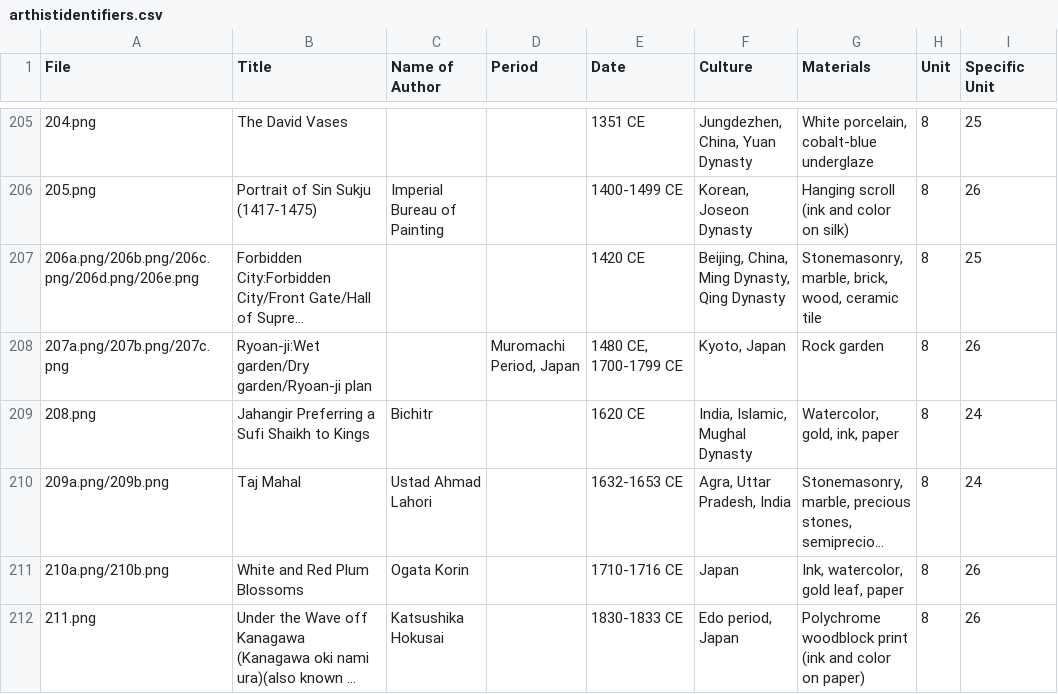
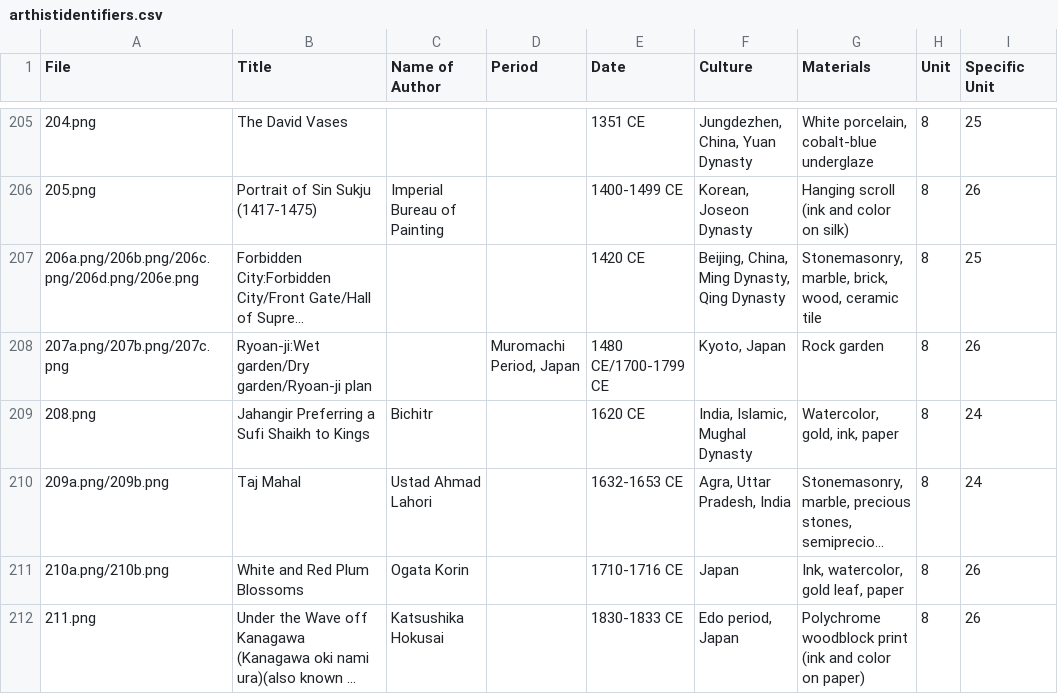
Before and after one commit to lastlegume/lastlegume.github.io, a CSV file: assets/arthist/arthistidentifiers.csv, drawn as a sheet; only a part is shown, gaps mark what is left out; long unchanged cells end in …; the diff names each change by its address in the sheet, - before the commit and + after, or states it on an @@ line.

```diff
--- a/assets/arthist/arthistidentifiers.csv
+++ b/assets/arthist/arthistidentifiers.csv
-E208 (Date): 1480 CE, 1700-1799 CE
+E208 (Date): 1480 CE/1700-1799 CE
```
Also changed, not shown: 1 other file.
